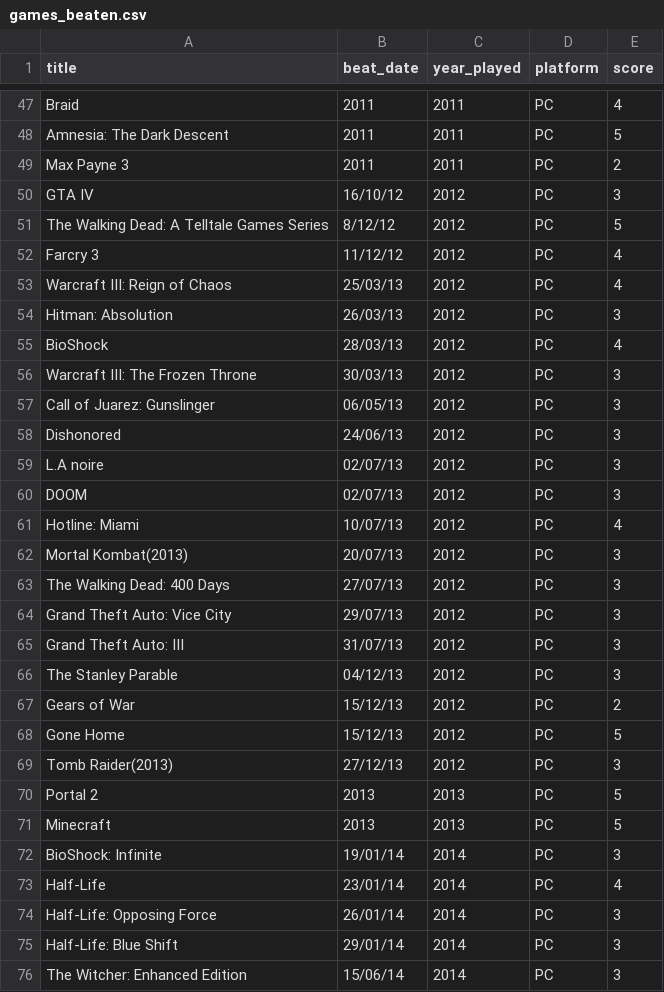
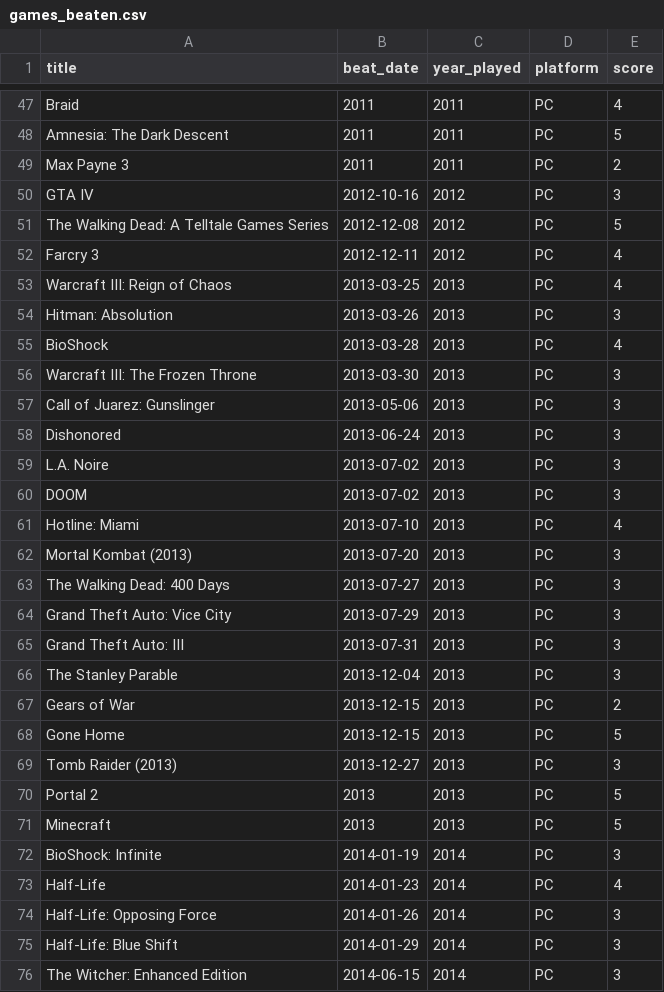
Before and after one commit to andredarcie/my-life-data, a CSV file: data/games/games_beaten.csv, drawn as a sheet; only a part is shown, gaps mark what is left out; the diff covers the shown part only.

```diff
--- a/data/games/games_beaten.csv
+++ b/data/games/games_beaten.csv
@@ -49,28 +49,28 @@ Amnesia: The Dark Descent,2011,2011,PC,5
 Max Payne 3,2011,2011,PC,2
-GTA IV,16/10/12,2012,PC,3
-The Walking Dead: A Telltale Games Series,8/12/12,2012,PC,5
-Farcry 3,11/12/12,2012,PC,4
-Warcraft III: Reign of Chaos,25/03/13,2012,PC,4
-Hitman: Absolution,26/03/13,2012,PC,3
-BioShock,28/03/13,2012,PC,4
-Warcraft III: The Frozen Throne,30/03/13,2012,PC,3
-Call of Juarez: Gunslinger,06/05/13,2012,PC,3
-Dishonored,24/06/13,2012,PC,3
-L.A noire,02/07/13,2012,PC,3
-DOOM,02/07/13,2012,PC,3
-Hotline: Miami,10/07/13,2012,PC,4
-Mortal Kombat(2013),20/07/13,2012,PC,3
-The Walking Dead: 400 Days,27/07/13,2012,PC,3
-Grand Theft Auto: Vice City,29/07/13,2012,PC,3
-Grand Theft Auto: III,31/07/13,2012,PC,3
-The Stanley Parable,04/12/13,2012,PC,3
-Gears of War,15/12/13,2012,PC,2
-Gone Home,15/12/13,2012,PC,5
-Tomb Raider(2013),27/12/13,2012,PC,3
+GTA IV,2012-10-16,2012,PC,3
+The Walking Dead: A Telltale Games Series,2012-12-08,2012,PC,5
+Farcry 3,2012-12-11,2012,PC,4
+Warcraft III: Reign of Chaos,2013-03-25,2013,PC,4
+Hitman: Absolution,2013-03-26,2013,PC,3
+BioShock,2013-03-28,2013,PC,4
+Warcraft III: The Frozen Throne,2013-03-30,2013,PC,3
+Call of Juarez: Gunslinger,2013-05-06,2013,PC,3
+Dishonored,2013-06-24,2013,PC,3
+L.A. Noire,2013-07-02,2013,PC,3
+DOOM,2013-07-02,2013,PC,3
+Hotline: Miami,2013-07-10,2013,PC,4
+Mortal Kombat (2013),2013-07-20,2013,PC,3
+The Walking Dead: 400 Days,2013-07-27,2013,PC,3
+Grand Theft Auto: Vice City,2013-07-29,2013,PC,3
+Grand Theft Auto: III,2013-07-31,2013,PC,3
+The Stanley Parable,2013-12-04,2013,PC,3
+Gears of War,2013-12-15,2013,PC,2
+Gone Home,2013-12-15,2013,PC,5
+Tomb Raider (2013),2013-12-27,2013,PC,3
 Portal 2,2013,2013,PC,5
 Minecraft,2013,2013,PC,5
-BioShock: Infinite,19/01/14,2014,PC,3
-Half-Life,23/01/14,2014,PC,4
-Half-Life: Opposing Force,26/01/14,2014,PC,3
-Half-Life: Blue Shift,29/01/14,2014,PC,3
-The Witcher: Enhanced Edition,15/06/14,2014,PC,3
+BioShock: Infinite,2014-01-19,2014,PC,3
+Half-Life,2014-01-23,2014,PC,4
+Half-Life: Opposing Force,2014-01-26,2014,PC,3
+Half-Life: Blue Shift,2014-01-29,2014,PC,3
+The Witcher: Enhanced Edition,2014-06-15,2014,PC,3
```
Also changed, not shown: 134 edited cells elsewhere in this file, data/books/books_read.csv, data/movies/movies_watched.csv, 4 other files.
